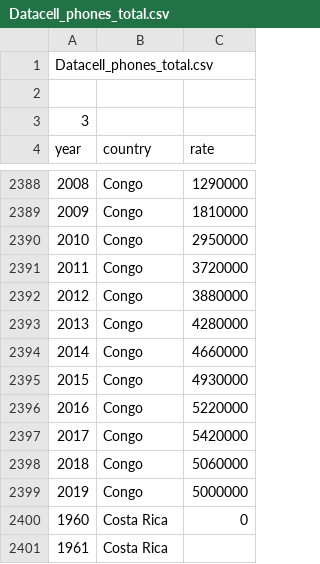
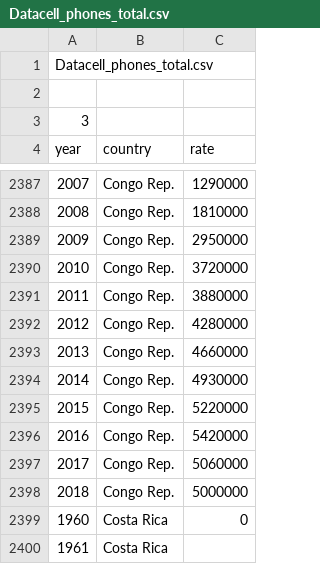
Before and after one commit to AthinaZintro/Thesis_AthinaZintro, a CSV file: TestResources/DataForTest/Datacell_phones_total.csv, drawn as a sheet; only a part is shown, gaps mark what is left out; addresses are those after the commit; the diff covers the shown part only; the diff names each change by its address in the sheet, - before the commit and + after, or states it on an @@ line.

```diff
--- a/TestResources/DataForTest/Datacell_phones_total.csv
+++ b/TestResources/DataForTest/Datacell_phones_total.csv
@@ column A (year) renumbered between rows 2340 and 2398 @@
-B2387:B2398 (country): Congo
+B2387:B2398 (country): Congo Rep.
```
Also changed, not shown: 1 removed row and 47 edited cells elsewhere in this file, TestResources/DownloadedData/cell_phones_total.csv, 19 other files.
